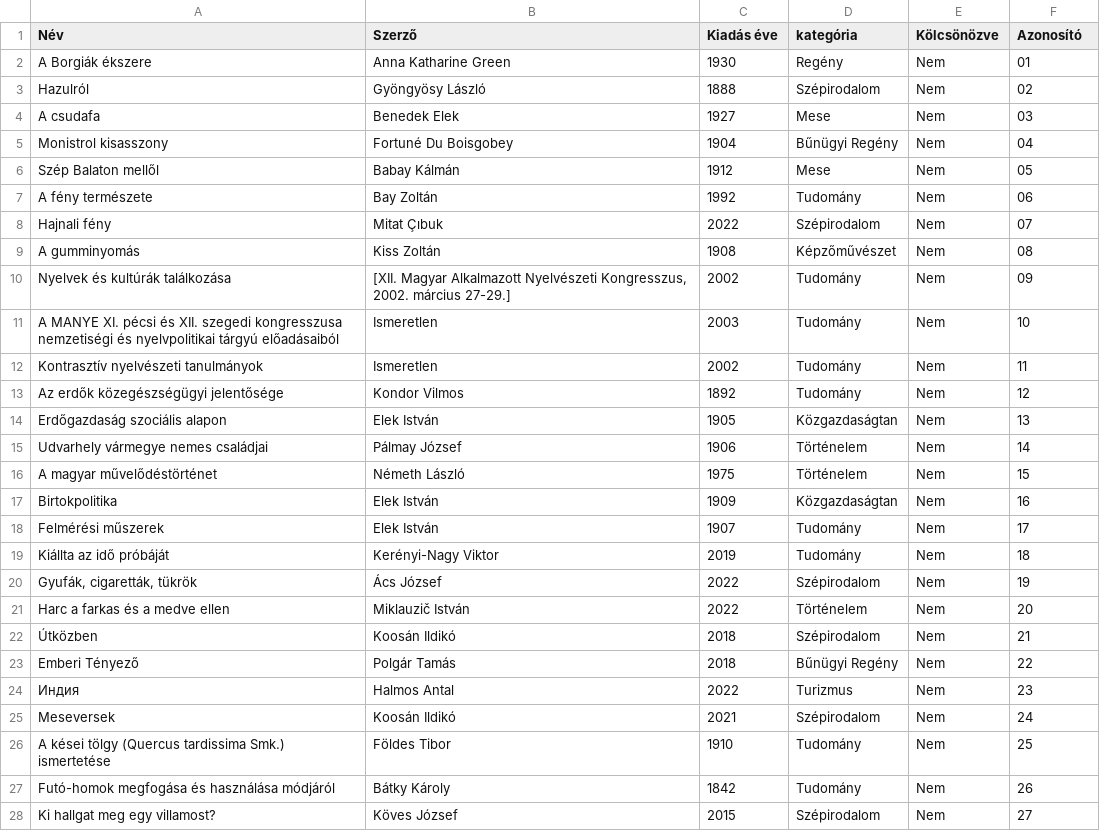
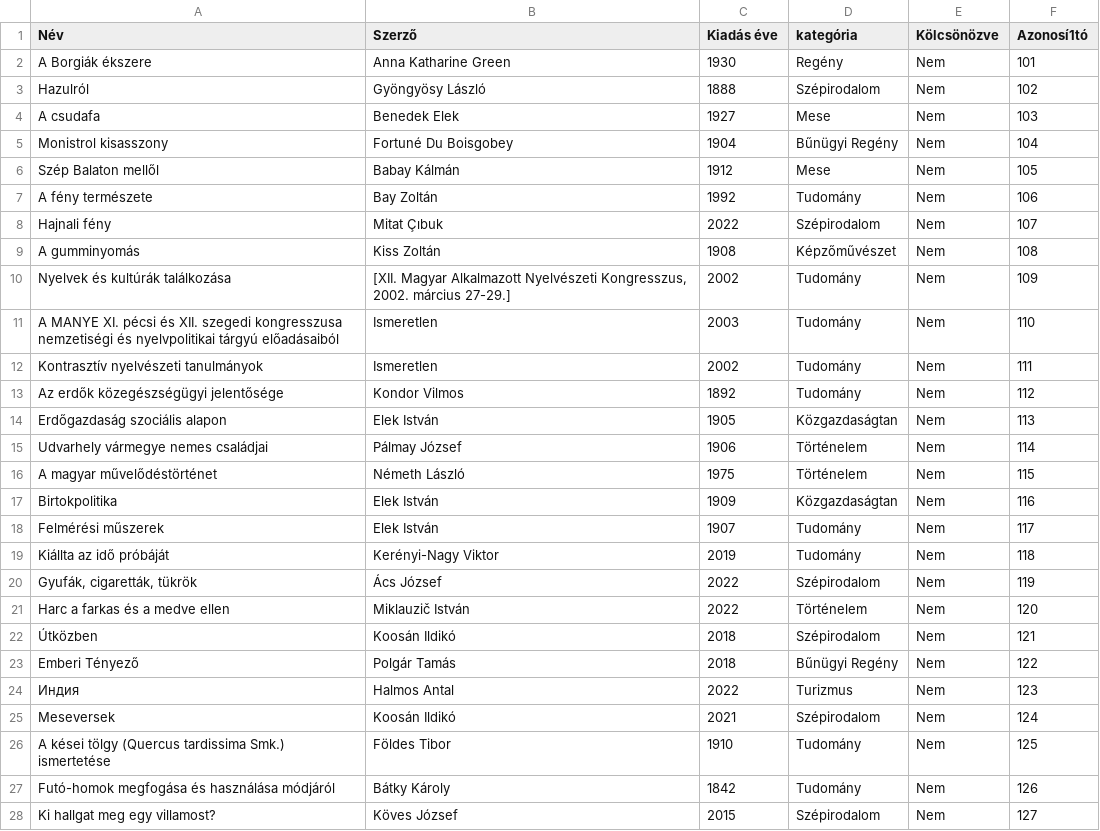
Before and after one commit to Kiss-Martin/Konyvtar, a CSV file: konyvek.csv, drawn as a sheet; only a part is shown; the diff covers the shown part only.

```diff
--- a/konyvek.csv
+++ b/konyvek.csv
@@ -1,28 +1,28 @@
-Név;Szerző;Kiadás éve;kategória;Kölcsönözve;Azonosító
-A Borgiák ékszere;Anna Katharine Green;1930;Regény;Nem;01
-Hazulról;Gyöngyösy László;1888;Szépirodalom;Nem;02
-A csudafa;Benedek Elek;1927;Mese;Nem;03
-Monistrol kisasszony;Fortuné Du Boisgobey;1904;Bűnügyi Regény;Nem;04
-Szép Balaton mellől;Babay Kálmán;1912;Mese;Nem;05
-A fény természete;Bay Zoltán;1992;Tudomány;Nem;06
-Hajnali fény;Mitat Çıbuk;2022;Szépirodalom;Nem;07
-A gumminyomás;Kiss Zoltán;1908;Képzőművészet;Nem;08
-Nyelvek és kultúrák találkozása;[XII. Magyar Alkalmazott Nyelvészeti Kongresszus, 2002. március 27-29.];2002;Tudomány;Nem;09
-A MANYE XI. pécsi és XII. szegedi kongresszusa nemzetiségi és nyelvpolitikai tárgyú előadásaiból;Ismeretlen;2003;Tudomány;Nem;10
-Kontrasztív nyelvészeti tanulmányok;Ismeretlen;2002;Tudomány;Nem;11
-Az erdők közegészségügyi jelentősége;Kondor Vilmos;1892;Tudomány;Nem;12
-Erdőgazdaság szociális alapon;Elek István;1905;Közgazdaságtan;Nem;13
-Udvarhely vármegye nemes családjai;Pálmay József;1906;Történelem;Nem;14
-A magyar művelődéstörténet;Németh László;1975;Történelem;Nem;15
-Birtokpolitika;Elek István;1909;Közgazdaságtan;Nem;16
-Felmérési műszerek;Elek István;1907;Tudomány;Nem;17
-Kiállta az idő próbáját;Kerényi-Nagy Viktor;2019;Tudomány;Nem;18
-Gyufák, cigaretták, tükrök;Ács József;2022;Szépirodalom;Nem;19
-Harc a farkas és a medve ellen;Miklauzič István;2022;Történelem;Nem;20
-Útközben;Koosán Ildikó;2018;Szépirodalom;Nem;21
-Emberi Tényező;Polgár Tamás;2018;Bűnügyi Regény;Nem;22
-Индия;Halmos Antal;2022;Turizmus;Nem;23
-Meseversek;Koosán Ildikó;2021;Szépirodalom;Nem;24
-A kései tölgy (Quercus tardissima Smk.) ismertetése;Földes Tibor;1910;Tudomány;Nem;25
-Futó-homok megfogása és használása módjáról;Bátky Károly;1842;Tudomány;Nem;26
-Ki hallgat meg egy villamost?;Köves József;2015;Szépirodalom;Nem;27
+Név;Szerző;Kiadás éve;kategória;Kölcsönözve;Azonosí1tó
+A Borgiák ékszere;Anna Katharine Green;1930;Regény;Nem;101
+Hazulról;Gyöngyösy László;1888;Szépirodalom;Nem;102
+A csudafa;Benedek Elek;1927;Mese;Nem;103
+Monistrol kisasszony;Fortuné Du Boisgobey;1904;Bűnügyi Regény;Nem;104
+Szép Balaton mellől;Babay Kálmán;1912;Mese;Nem;105
+A fény természete;Bay Zoltán;1992;Tudomány;Nem;106
+Hajnali fény;Mitat Çıbuk;2022;Szépirodalom;Nem;107
+A gumminyomás;Kiss Zoltán;1908;Képzőművészet;Nem;108
+Nyelvek és kultúrák találkozása;[XII. Magyar Alkalmazott Nyelvészeti Kongresszus, 2002. március 27-29.];2002;Tudomány;Nem;109
+A MANYE XI. pécsi és XII. szegedi kongresszusa nemzetiségi és nyelvpolitikai tárgyú előadásaiból;Ismeretlen;2003;Tudomány;Nem;110
+Kontrasztív nyelvészeti tanulmányok;Ismeretlen;2002;Tudomány;Nem;111
+Az erdők közegészségügyi jelentősége;Kondor Vilmos;1892;Tudomány;Nem;112
+Erdőgazdaság szociális alapon;Elek István;1905;Közgazdaságtan;Nem;113
+Udvarhely vármegye nemes családjai;Pálmay József;1906;Történelem;Nem;114
+A magyar művelődéstörténet;Németh László;1975;Történelem;Nem;115
+Birtokpolitika;Elek István;1909;Közgazdaságtan;Nem;116
+Felmérési műszerek;Elek István;1907;Tudomány;Nem;117
+Kiállta az idő próbáját;Kerényi-Nagy Viktor;2019;Tudomány;Nem;118
+Gyufák, cigaretták, tükrök;Ács József;2022;Szépirodalom;Nem;119
+Harc a farkas és a medve ellen;Miklauzič István;2022;Történelem;Nem;120
+Útközben;Koosán Ildikó;2018;Szépirodalom;Nem;121
+Emberi Tényező;Polgár Tamás;2018;Bűnügyi Regény;Nem;122
+Индия;Halmos Antal;2022;Turizmus;Nem;123
+Meseversek;Koosán Ildikó;2021;Szépirodalom;Nem;124
+A kései tölgy (Quercus tardissima Smk.) ismertetése;Földes Tibor;1910;Tudomány;Nem;125
+Futó-homok megfogása és használása módjáról;Bátky Károly;1842;Tudomány;Nem;126
+Ki hallgat meg egy villamost?;Köves József;2015;Szépirodalom;Nem;127
```
Also changed, not shown: 23 edited cells elsewhere in this file.
